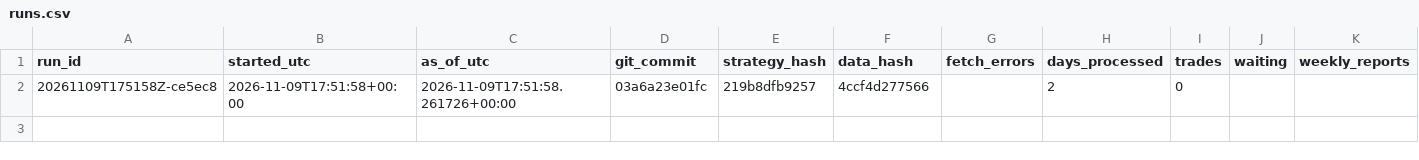
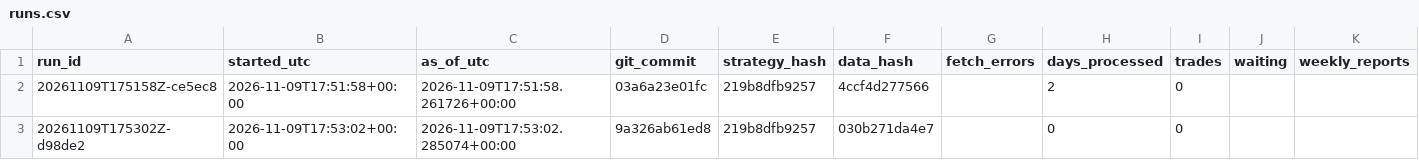
Before and after one commit to flodesgg/paper-lab, a CSV file: journal/runs.csv, drawn as a sheet.

Commit message:
forward 2026-11-09: 0 session(s), 0 trade(s) (run 20261109T175302Z-d98de2)

```diff
--- a/journal/runs.csv
+++ b/journal/runs.csv
@@ -2 +2,2 @@ run_id,started_utc,as_of_utc,git_commit,strategy_hash,data_hash,fetch_errors,day
 20261109T175158Z-ce5ec8,2026-11-09T17:51:58+00:00,2026-11-09T17:51:58.261726+00:00,03a6a23e01fc,219b8dfb9257,4ccf4d277566,,2,0,,
+20261109T175302Z-d98de2,2026-11-09T17:53:02+00:00,2026-11-09T17:53:02.285074+00:00,9a326ab61ed8,219b8dfb9257,030b271da4e7,,0,0,,
```
Also changed, not shown: data_archive/MANIFEST.csv.
